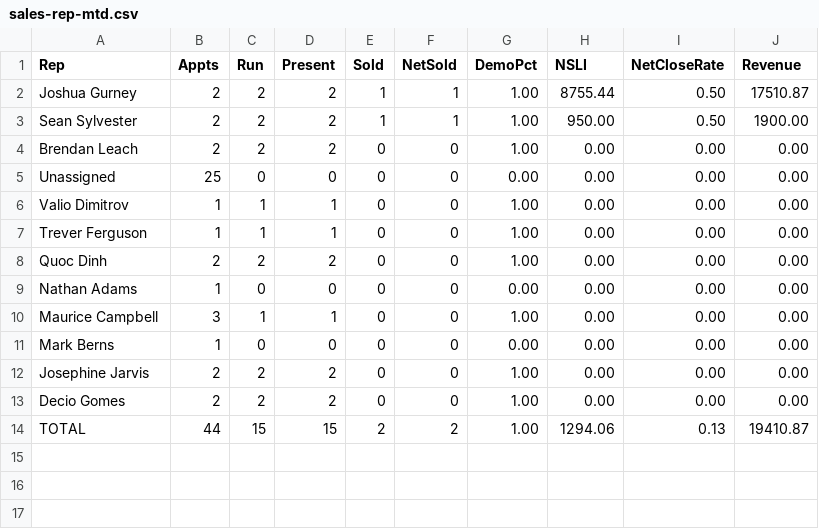
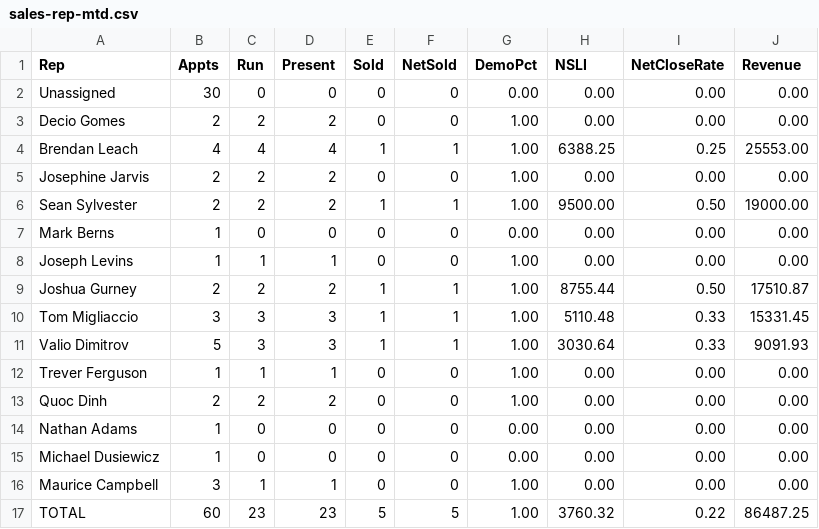
Before and after one commit to SeanSenno/rebath-sales-dashboard, a CSV file: data/sales-rep-mtd.csv, drawn as a sheet.

Commit message:
Daily refresh via Zap

```diff
--- a/data/sales-rep-mtd.csv
+++ b/data/sales-rep-mtd.csv
@@ -1,7 +1,12 @@
 Rep,Appts,Run,Present,Sold,NetSold,DemoPct,NSLI,NetCloseRate,Revenue
+Unassigned,30,0,0,0,0,0.00,0.00,0.00,0.00
+Decio Gomes,2,2,2,0,0,1.00,0.00,0.00,0.00
+Brendan Leach,4,4,4,1,1,1.00,6388.25,0.25,25553.00
+Josephine Jarvis,2,2,2,0,0,1.00,0.00,0.00,0.00
+Sean Sylvester,2,2,2,1,1,1.00,9500.00,0.50,19000.00
+Mark Berns,1,0,0,0,0,0.00,0.00,0.00,0.00
+Joseph Levins,1,1,1,0,0,1.00,0.00,0.00,0.00
 Joshua Gurney,2,2,2,1,1,1.00,8755.44,0.50,17510.87
-Sean Sylvester,2,2,2,1,1,1.00,950.00,0.50,1900.00
-Brendan Leach,2,2,2,0,0,1.00,0.00,0.00,0.00
-Unassigned,25,0,0,0,0,0.00,0.00,0.00,0.00
-Valio Dimitrov,1,1,1,0,0,1.00,0.00,0.00,0.00
+Tom Migliaccio,3,3,3,1,1,1.00,5110.48,0.33,15331.45
+Valio Dimitrov,5,3,3,1,1,1.00,3030.64,0.33,9091.93
 Trever Ferguson,1,1,1,0,0,1.00,0.00,0.00,0.00
@@ -9,6 +14,4 @@ Quoc Dinh,2,2,2,0,0,1.00,0.00,0.00,0.00
 Nathan Adams,1,0,0,0,0,0.00,0.00,0.00,0.00
+Michael Dusiewicz,1,0,0,0,0,0.00,0.00,0.00,0.00
 Maurice Campbell,3,1,1,0,0,1.00,0.00,0.00,0.00
-Mark Berns,1,0,0,0,0,0.00,0.00,0.00,0.00
-Josephine Jarvis,2,2,2,0,0,1.00,0.00,0.00,0.00
-Decio Gomes,2,2,2,0,0,1.00,0.00,0.00,0.00
-TOTAL,44,15,15,2,2,1.00,1294.06,0.13,19410.87
+TOTAL,60,23,23,5,5,1.00,3760.32,0.22,86487.25
```
